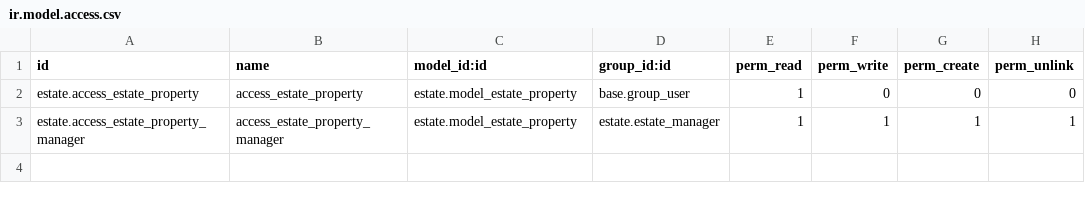
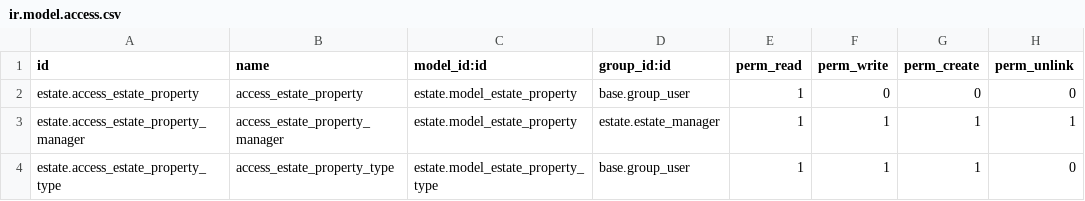
Before and after one commit to emanoel-gc-fuentes/estate, a CSV file: security/ir.model.access.csv, drawn as a sheet.

Commit message:
att: new functions in estate

```diff
--- a/security/ir.model.access.csv
+++ b/security/ir.model.access.csv
@@ -3 +3,2 @@ estate.access_estate_property,access_estate_property,estate.model_estate_propert
 estate.access_estate_property_manager,access_estate_property_manager,estate.model_estate_property,estate.estate_manager,1,1,1,1
+estate.access_estate_property_type,access_estate_property_type,estate.model_estate_property_type,base.group_user,1,1,1,0
```
Also changed, not shown: 5 other files.
